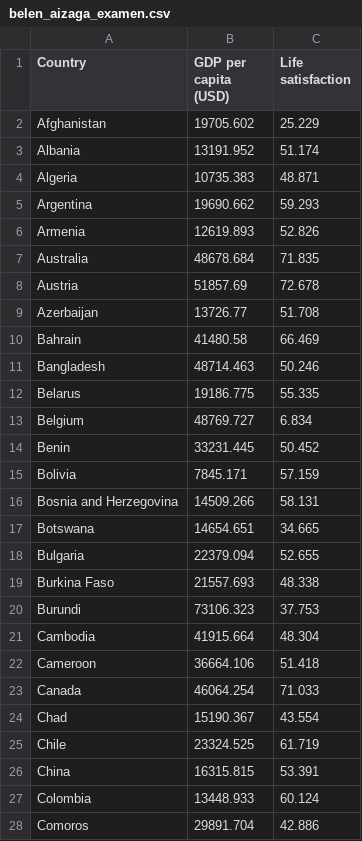
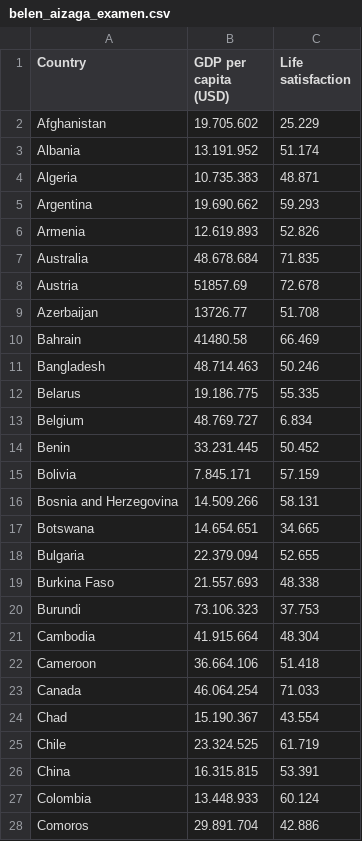
Before and after one commit to Mabe2002/examen1erpar, a CSV file: belen_aizaga_examen.csv, drawn as a sheet; only a part is shown; the diff covers the shown part only.

Commit message:
Add files via upload

```diff
--- a/belen_aizaga_examen.csv
+++ b/belen_aizaga_examen.csv
@@ -2,6 +2,6 @@ Country;GDP per capita (USD);Life satisfaction;
-Afghanistan;19705.602;25.229;
-Albania;13191.952;51.174;
-Algeria;10735.383;48.871;
-Argentina;19690.662;59.293;
-Armenia;12619.893;52.826;
-Australia;48678.684;71.835;
+Afghanistan;19.705.602;25.229
+Albania;13.191.952;51.174
+Algeria;10.735.383;48.871
+Argentina;19.690.662;59.293
+Armenia;12.619.893;52.826
+Australia;48.678.684;71.835
@@ -11,18 +11,18 @@ Bahrain;41480.58;66.469;
-Bangladesh;48714.463;50.246;
-Belarus;19186.775;55.335;
-Belgium;48769.727;6.834;
-Benin;33231.445;50.452;
-Bolivia;7845.171;57.159;
-Bosnia and Herzegovina;14509.266;58.131;
-Botswana;14654.651;34.665;
-Bulgaria;22379.094;52.655;
-Burkina Faso;21557.693;48.338;
-Burundi;73106.323;37.753;
-Cambodia;41915.664;48.304;
-Cameroon;36664.106;51.418;
-Canada;46064.254;71.033;
-Chad;15190.367;43.554;
-Chile;23324.525;61.719;
-China;16315.815;53.391;
-Colombia;13448.933;60.124;
-Comoros;29891.704;42.886;
+Bangladesh;48.714.463;50.246
+Belarus;19.186.775;55.335
+Belgium;48.769.727;6.834
+Benin;33.231.445;50.452
+Bolivia;7.845.171;57.159
+Bosnia and Herzegovina;14.509.266;58.131
+Botswana;14.654.651;34.665
+Bulgaria;22.379.094;52.655
+Burkina Faso;21.557.693;48.338
+Burundi;73.106.323;37.753
+Cambodia;41.915.664;48.304
+Cameroon;36.664.106;51.418
+Canada;46.064.254;71.033
+Chad;15.190.367;43.554
+Chile;23.324.525;61.719
+China;16.315.815;53.391
+Colombia;13.448.933;60.124
+Comoros;29.891.704;42.886
```
Also changed, not shown: 9 edited cells elsewhere in this file.
